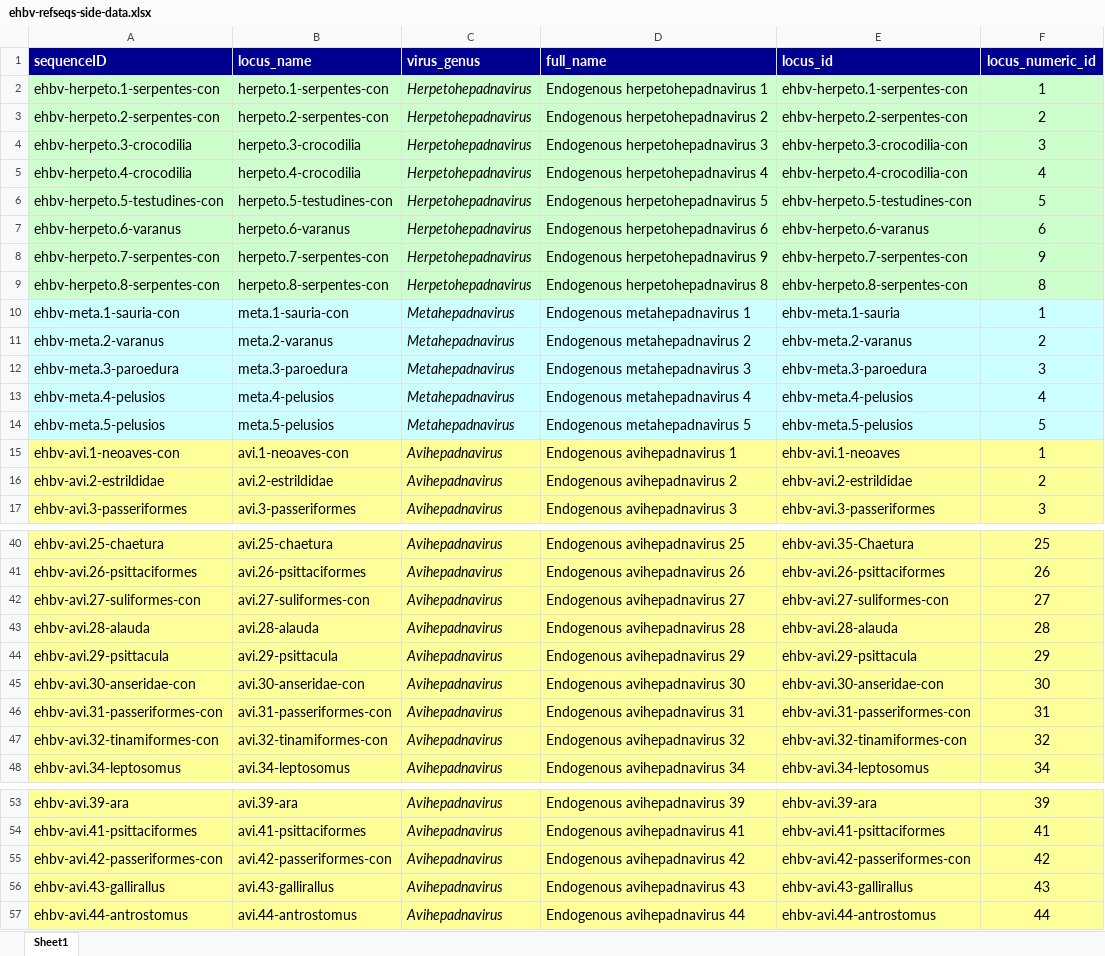
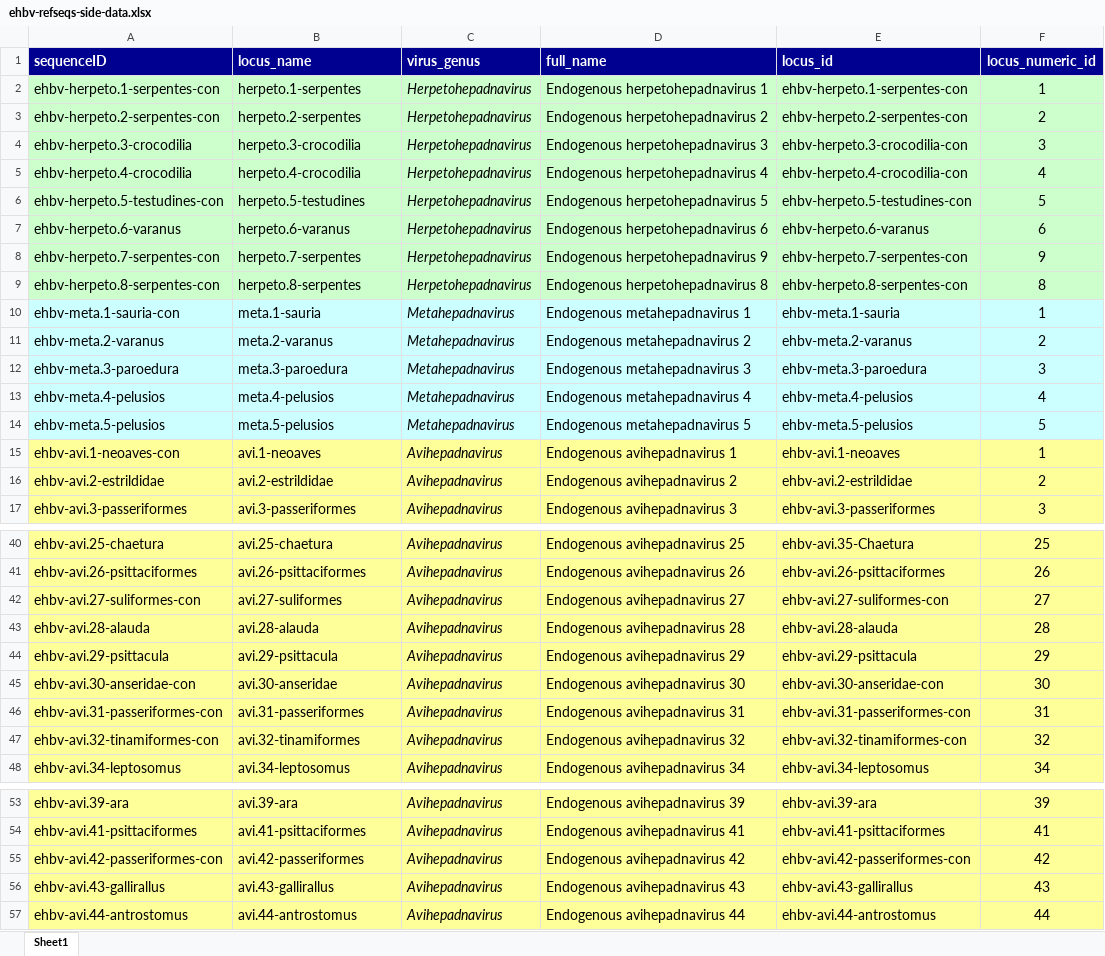
Before and after one commit to giffordlabcvr/Hepadnaviridae-GLUE, an Excel workbook: tabular/eve/ehbv-refseqs-side-data.xlsx, sheet Sheet1, drawn as a sheet; only a part is shown, gaps mark what is left out; values as stored, in another font and other column widths than the file's, no borders; the diff covers the shown part only; the diff names each change by its address in the sheet, - before the commit and + after, or states it on an @@ line.

```diff
--- a/tabular/eve/ehbv-refseqs-side-data.xlsx (sheet Sheet1)
+++ b/tabular/eve/ehbv-refseqs-side-data.xlsx (sheet Sheet1)
-B2 (locus_name): herpeto.1-serpentes-con
+B2 (locus_name): herpeto.1-serpentes
-B3 (locus_name): herpeto.2-serpentes-con
+B3 (locus_name): herpeto.2-serpentes
-B6 (locus_name): herpeto.5-testudines-con
+B6 (locus_name): herpeto.5-testudines
-B8 (locus_name): herpeto.7-serpentes-con
+B8 (locus_name): herpeto.7-serpentes
-B9 (locus_name): herpeto.8-serpentes-con
+B9 (locus_name): herpeto.8-serpentes
-B10 (locus_name): meta.1-sauria-con
+B10 (locus_name): meta.1-sauria
-B15 (locus_name): avi.1-neoaves-con
+B15 (locus_name): avi.1-neoaves
-B42 (locus_name): avi.27-suliformes-con
+B42 (locus_name): avi.27-suliformes
-B45 (locus_name): avi.30-anseridae-con
+B45 (locus_name): avi.30-anseridae
-B46 (locus_name): avi.31-passeriformes-con
+B46 (locus_name): avi.31-passeriformes
-B47 (locus_name): avi.32-tinamiformes-con
+B47 (locus_name): avi.32-tinamiformes
-B55 (locus_name): avi.42-passeriformes-con
+B55 (locus_name): avi.42-passeriformes
```
Also changed, not shown: 5 edited cells elsewhere in this sheet, tabular/eve/ehbv-side-data.xlsx, 36 other files.
